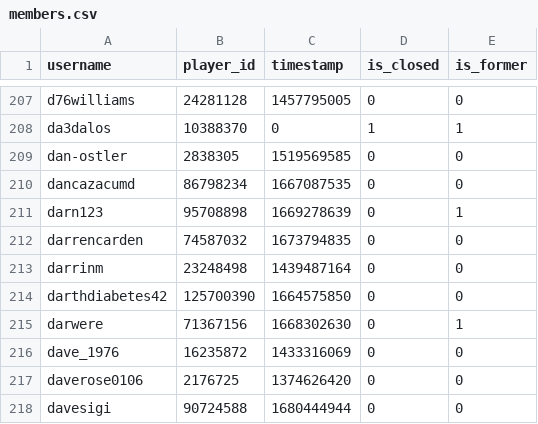
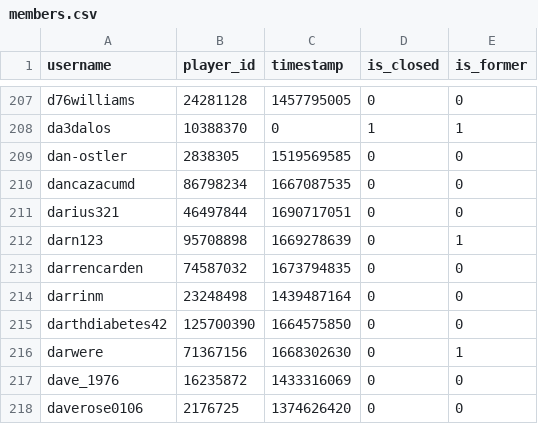
Before and after one commit to Sootopolis/tgbe-tools, a CSV file: members.csv, drawn as a sheet; only a part is shown, gaps mark what is left out; the shorter side is filled out with more unchanged rows; the diff names each change by its address in the sheet, - before the commit and + after, or states it on an @@ line.

```diff
--- a/members.csv
+++ b/members.csv
+row 211: darius321 | 46497844 | 1690717051 | 0 | 0
```
Also changed, not shown: 1 other file.
